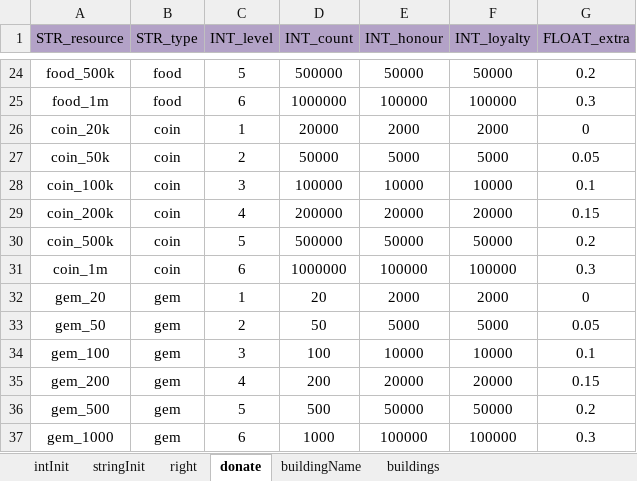
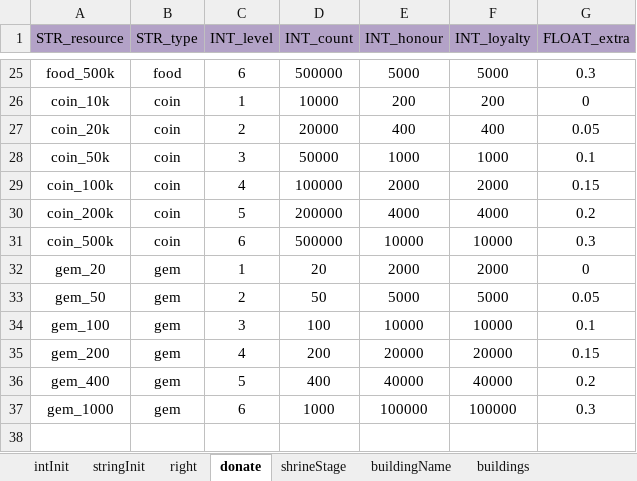
Before and after one commit to ModunZhang/kod_client, an Excel workbook: gameData/shared/AllianceInitData.xlsx, sheet donate, drawn as a sheet; only a part is shown, gaps mark what is left out; values as stored, in another font and other column widths than the file's, no borders; removed rows and columns are numbered as before the commit, all else as after; the diff covers the shown part only; the diff names each change by its address in the sheet, - before the commit and + after, or states it on an @@ line.

```diff
--- a/gameData/shared/AllianceInitData.xlsx (sheet donate)
+++ b/gameData/shared/AllianceInitData.xlsx (sheet donate)
+sheet tab: shrineStage
-C25 (INT_level): 5
+C25 (INT_level): 6
-E25 (INT_honour): 50000
+E25 (INT_honour): 5000
-F25 (INT_loyalty): 50000
+F25 (INT_loyalty): 5000
-G25 (FLOAT_extra): 0.2
+G25 (FLOAT_extra): 0.3
-row 25: food_1m | food | 6 | 1000000 | 100000 | 100000 | 0.3
+row 26: coin_10k | coin | 1 | 10000 | 200 | 200 | 0
-C27 (INT_level): 1
+C27 (INT_level): 2
-E27 (INT_honour): 2000
+E27 (INT_honour): 400
-F27 (INT_loyalty): 2000
+F27 (INT_loyalty): 400
-G27 (FLOAT_extra): 0
+G27 (FLOAT_extra): 0.05
-C28 (INT_level): 2
+C28 (INT_level): 3
-E28 (INT_honour): 5000
+E28 (INT_honour): 1000
-F28 (INT_loyalty): 5000
+F28 (INT_loyalty): 1000
-G28 (FLOAT_extra): 0.05
+G28 (FLOAT_extra): 0.1
-C29 (INT_level): 3
+C29 (INT_level): 4
-E29 (INT_honour): 10000
+E29 (INT_honour): 2000
-F29 (INT_loyalty): 10000
+F29 (INT_loyalty): 2000
-G29 (FLOAT_extra): 0.1
+G29 (FLOAT_extra): 0.15
-C30 (INT_level): 4
+C30 (INT_level): 5
-E30 (INT_honour): 20000
+E30 (INT_honour): 4000
-F30 (INT_loyalty): 20000
+F30 (INT_loyalty): 4000
-G30 (FLOAT_extra): 0.15
+G30 (FLOAT_extra): 0.2
-C31 (INT_level): 5
+C31 (INT_level): 6
-E31 (INT_honour): 50000
+E31 (INT_honour): 10000
-F31 (INT_loyalty): 50000
+F31 (INT_loyalty): 10000
-G31 (FLOAT_extra): 0.2
+G31 (FLOAT_extra): 0.3
-row 31: coin_1m | coin | 6 | 1000000 | 100000 | 100000 | 0.3
-A36 (STR_resource): gem_500
+A36 (STR_resource): gem_400
-D36 (INT_count): 500
+D36 (INT_count): 400
-E36 (INT_honour): 50000
+E36 (INT_honour): 40000
-F36 (INT_loyalty): 50000
+F36 (INT_loyalty): 40000
```
Also changed, not shown: 4 added rows, 3 removed rows and 76 edited cells elsewhere in this sheet, sheet buildings, sheet buildingName, sheet intInit, gameData/shared/AllianceBuilding.xlsx, gameData/shared/GemsPayment.xlsx, 18 other files.
